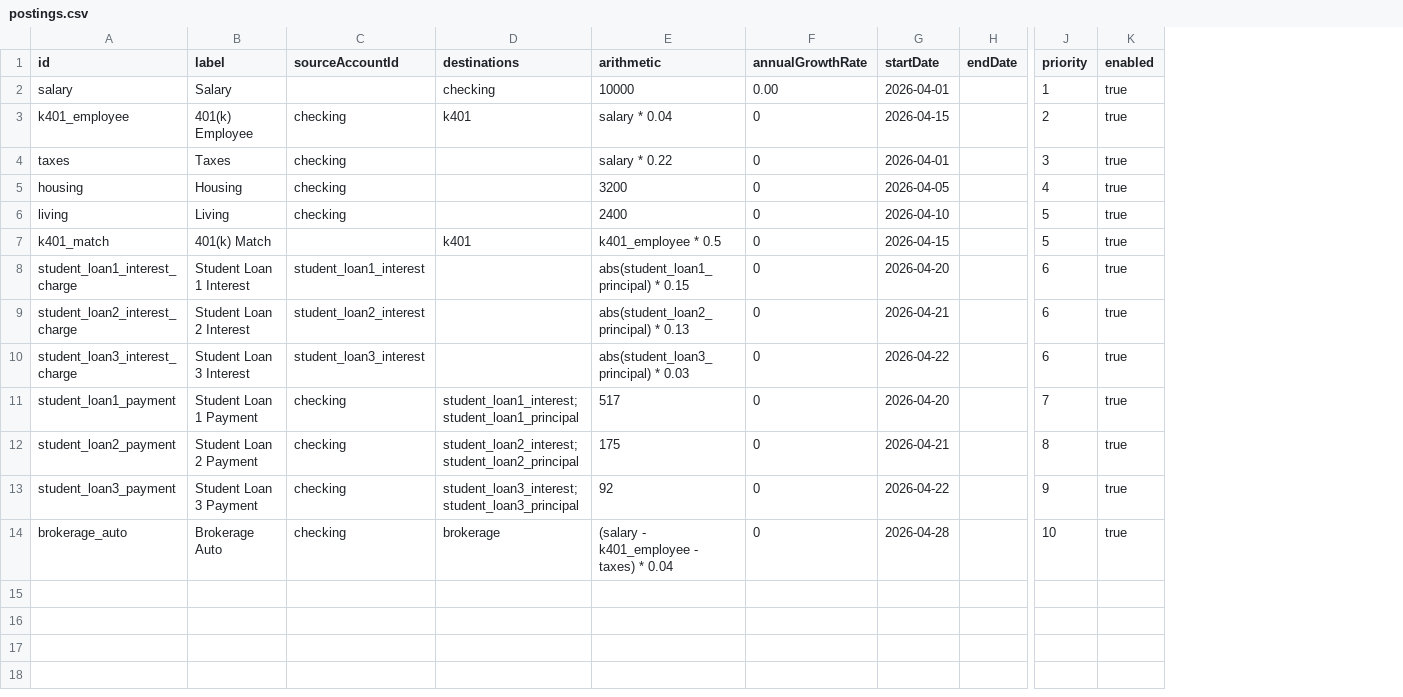
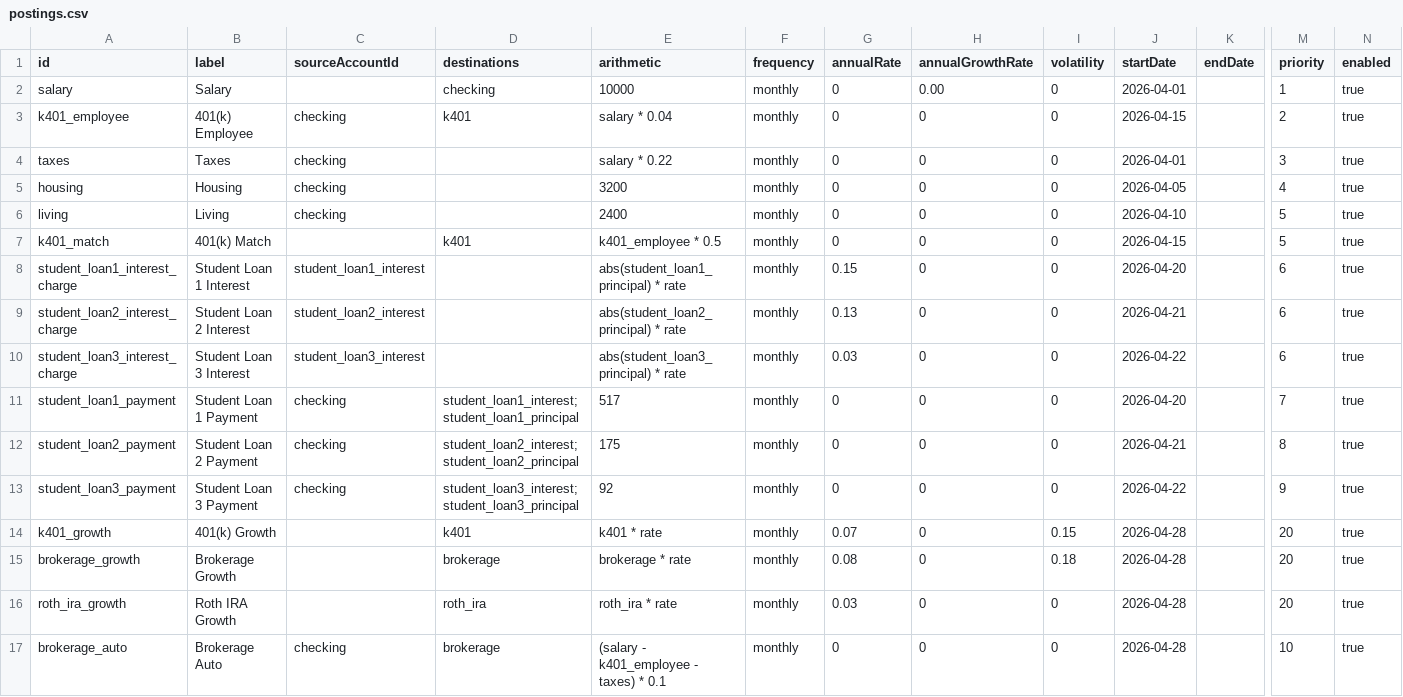
Before and after one commit to SimHoZebs/net-worth-estimator, a CSV file: public/scenario/postings.csv, drawn as a sheet; only a part is shown, gaps mark what is left out; addresses are those after the commit; rows hold the shown columns only; the diff names each change by its address in the sheet, - before the commit and + after, or states it on an @@ line.

Commit message:
move growth out of account and into postings

```diff
--- a/public/scenario/postings.csv
+++ b/public/scenario/postings.csv
+column F (frequency), rows 2-13: all monthly; row 17: monthly
+column G (annualRate), rows 2-13: 0 | 0 | 0 | 0 | 0 | 0 | 0.15 | 0.13 | 0.03 | 0 | 0 | 0; row 17: 0
+column I (volatility), rows 2-13: all 0; row 17: 0
-E8 (arithmetic): abs(student_loan1_principal) * 0.15
+E8 (arithmetic): abs(student_loan1_principal) * rate
-E9 (arithmetic): abs(student_loan2_principal) * 0.13
+E9 (arithmetic): abs(student_loan2_principal) * rate
-E10 (arithmetic): abs(student_loan3_principal) * 0.03
+E10 (arithmetic): abs(student_loan3_principal) * rate
+row 14: k401_growth | 401(k) Growth |  | k401 | k401 * rate | monthly | 0.07 | 0 | 0.15 | 2026-04-28 |  | 20 | true
+row 15: brokerage_growth | Brokerage Growth |  | brokerage | brokerage * rate | monthly | 0.08 | 0 | 0.18 | 2026-04-28 |  | 20 | true
+row 16: roth_ira_growth | Roth IRA Growth |  | roth_ira | roth_ira * rate | monthly | 0.03 | 0 | 0 | 2026-04-28 |  | 20 | true
-E17 (arithmetic): (salary - k401_employee - taxes) * 0.04
+E17 (arithmetic): (salary - k401_employee - taxes) * 0.1
```
Also changed, not shown: public/scenario/accounts.csv, 21 other files.
